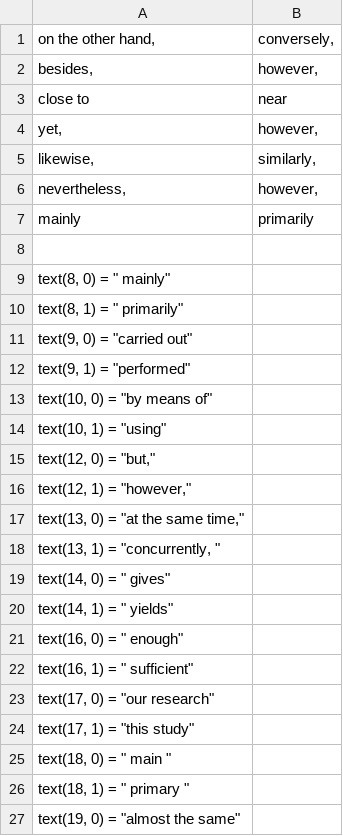
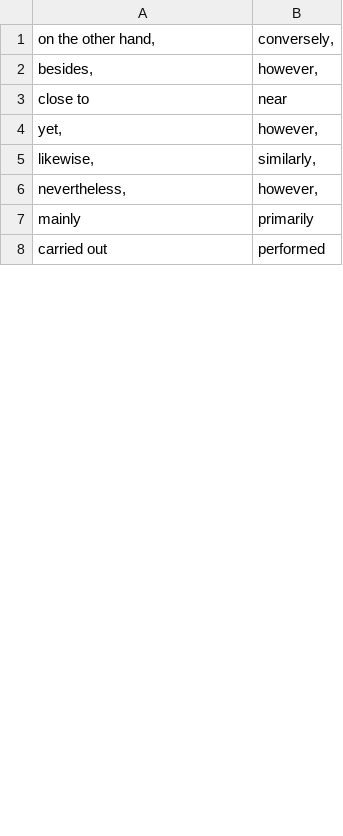
Before and after one commit to jamespharper/autoedit, a CSV file: editlist.csv, drawn as a sheet; only a part is shown; removed rows and columns are numbered as before the commit, all else as after; the diff covers the shown part only; the diff names each change by its address in the sheet, - before the commit and + after, or states it on an @@ line.

```diff
--- a/editlist.csv
+++ b/editlist.csv
-row 8: (empty)
+row 8: carried out | performed
-row 9: text(8, 0) = " mainly"
-row 10: text(8, 1) = " primarily"
-row 11: text(9, 0) = "carried out"
-row 12: text(9, 1) = "performed"
-row 13: text(10, 0) = "by means of"
-row 14: text(10, 1) = "using"
-row 15: text(12, 0) = "but,"
-row 16: text(12, 1) = "however,"
-row 17: text(13, 0) = "at the same time,"
-row 18: text(13, 1) = "concurrently, "
-row 19: text(14, 0) = " gives"
-row 20: text(14, 1) = " yields"
-row 21: text(16, 0) = " enough"
-row 22: text(16, 1) = " sufficient"
-row 23: text(17, 0) = "our research"
-row 24: text(17, 1) = "this study"
-row 25: text(18, 0) = " main "
-row 26: text(18, 1) = " primary "
-row 27: text(19, 0) = "almost the same"
```
Also changed, not shown: 42 added rows, 76 removed rows and 9 edited cells elsewhere in this file, 1 other file.
